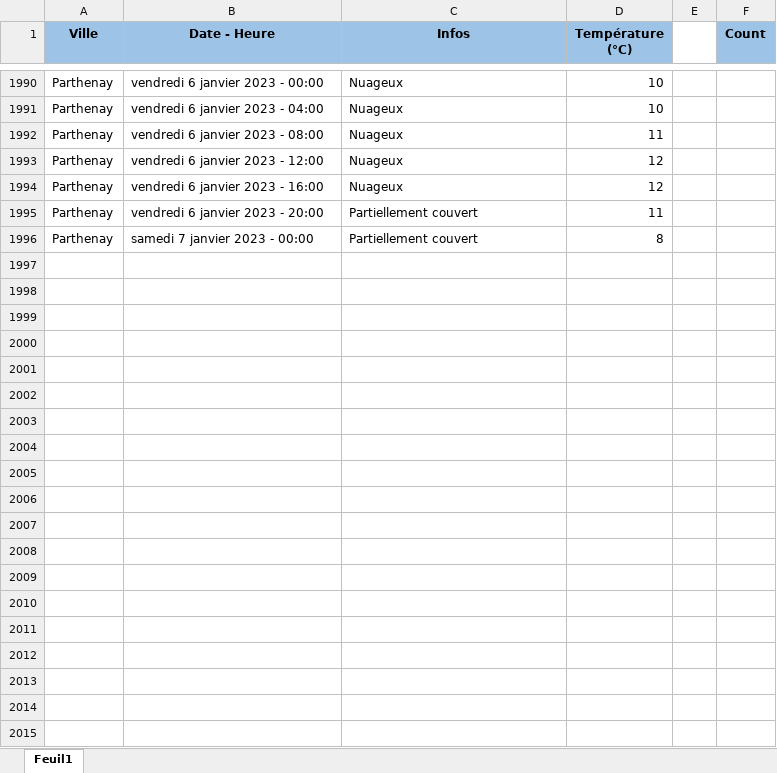
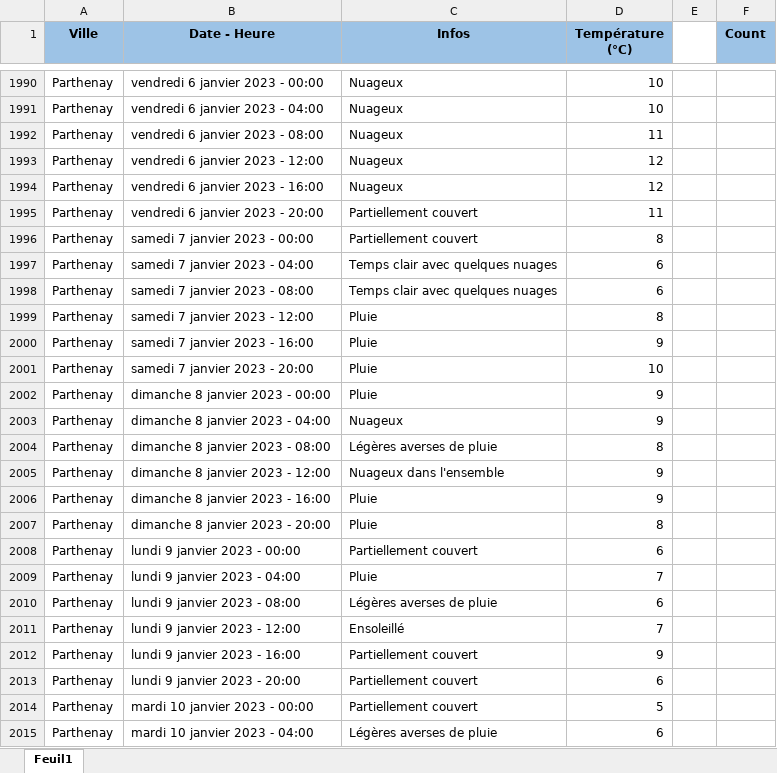
Before and after one commit to GuillaumeM92/La-Bouygue, an Excel workbook: apps/side-apps/weather/parthenay_weather_data.xlsx, sheet Feuil1, drawn as a sheet; only a part is shown, gaps mark what is left out; values as stored, in another font and other column widths than the file's, no borders; the diff covers the shown part only; the diff names each change by its address in the sheet, - before the commit and + after, or states it on an @@ line.

Commit message:
updated weather data

```diff
--- a/apps/side-apps/weather/parthenay_weather_data.xlsx (sheet Feuil1)
+++ b/apps/side-apps/weather/parthenay_weather_data.xlsx (sheet Feuil1)
+row 1997: Parthenay | samedi 7 janvier 2023 - 04:00 | Temps clair avec quelques nuages | 6
+row 1998: Parthenay | samedi 7 janvier 2023 - 08:00 | Temps clair avec quelques nuages | 6
+row 1999: Parthenay | samedi 7 janvier 2023 - 12:00 | Pluie | 8
+row 2000: Parthenay | samedi 7 janvier 2023 - 16:00 | Pluie | 9
+row 2001: Parthenay | samedi 7 janvier 2023 - 20:00 | Pluie | 10
+row 2002: Parthenay | dimanche 8 janvier 2023 - 00:00 | Pluie | 9
+row 2003: Parthenay | dimanche 8 janvier 2023 - 04:00 | Nuageux | 9
+row 2004: Parthenay | dimanche 8 janvier 2023 - 08:00 | Légères averses de pluie | 8
+row 2005: Parthenay | dimanche 8 janvier 2023 - 12:00 | Nuageux dans l'ensemble | 9
+row 2006: Parthenay | dimanche 8 janvier 2023 - 16:00 | Pluie | 9
+row 2007: Parthenay | dimanche 8 janvier 2023 - 20:00 | Pluie | 8
+row 2008: Parthenay | lundi 9 janvier 2023 - 00:00 | Partiellement couvert | 6
+row 2009: Parthenay | lundi 9 janvier 2023 - 04:00 | Pluie | 7
+row 2010: Parthenay | lundi 9 janvier 2023 - 08:00 | Légères averses de pluie | 6
+row 2011: Parthenay | lundi 9 janvier 2023 - 12:00 | Ensoleillé | 7
+row 2012: Parthenay | lundi 9 janvier 2023 - 16:00 | Partiellement couvert | 9
+row 2013: Parthenay | lundi 9 janvier 2023 - 20:00 | Partiellement couvert | 6
+row 2014: Parthenay | mardi 10 janvier 2023 - 00:00 | Partiellement couvert | 5
+row 2015: Parthenay | mardi 10 janvier 2023 - 04:00 | Légères averses de pluie | 6
```
Also changed, not shown: 22 added rows and 1 edited cell elsewhere in this sheet.
